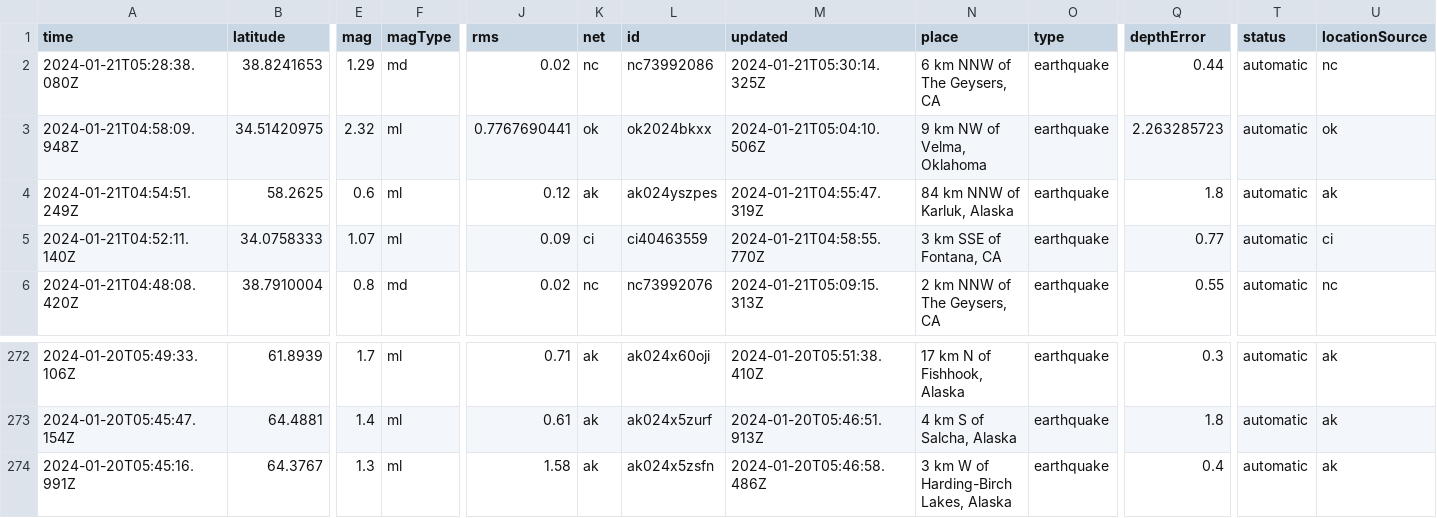
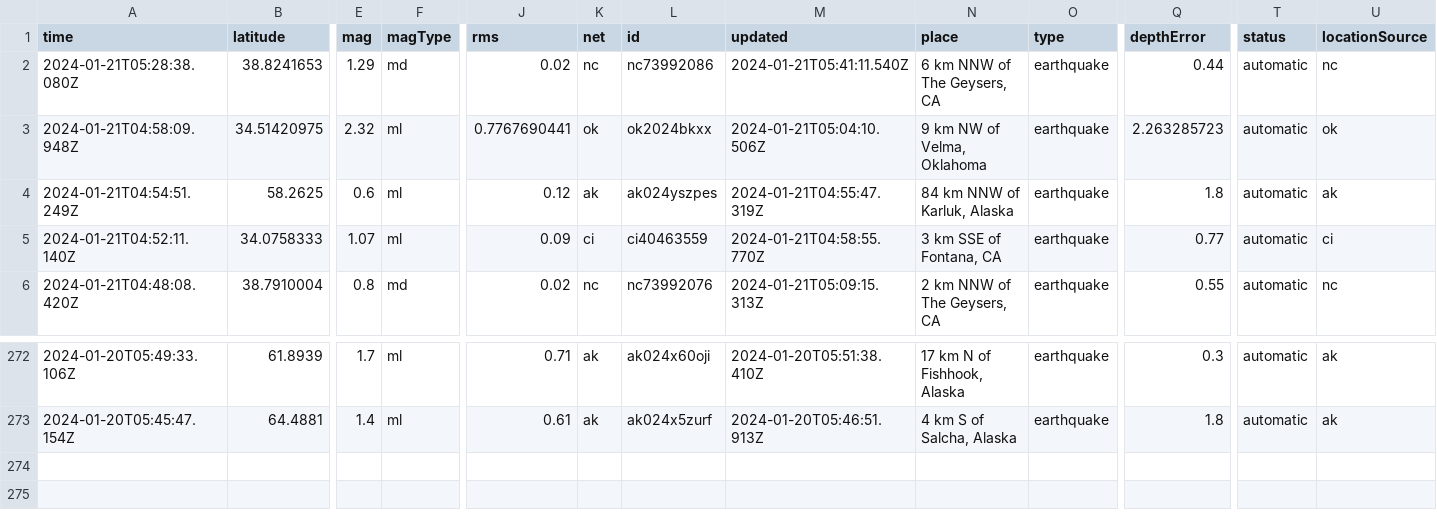
Before and after one commit to n2020h/earthquake-data, a CSV file: usgs_most_recent.csv, drawn as a sheet; only a part is shown, gaps mark what is left out; rows hold the shown columns only; the diff names each change by its address in the sheet, - before the commit and + after, or states it on an @@ line.

```diff
--- a/usgs_most_recent.csv
+++ b/usgs_most_recent.csv
-M2 (updated): 2024-01-21T05:30:14.325Z
+M2 (updated): 2024-01-21T05:41:11.540Z
-row 274: 2024-01-20T05:45:16.991Z | 64.3767 | 1.3 | ml | 1.58 | ak | ak024x5zsfn | 2024-01-20T05:46:58.486Z | 3 km W of Harding-Birch Lakes, Alaska | earthquake | 0.4 | automatic | ak
```
